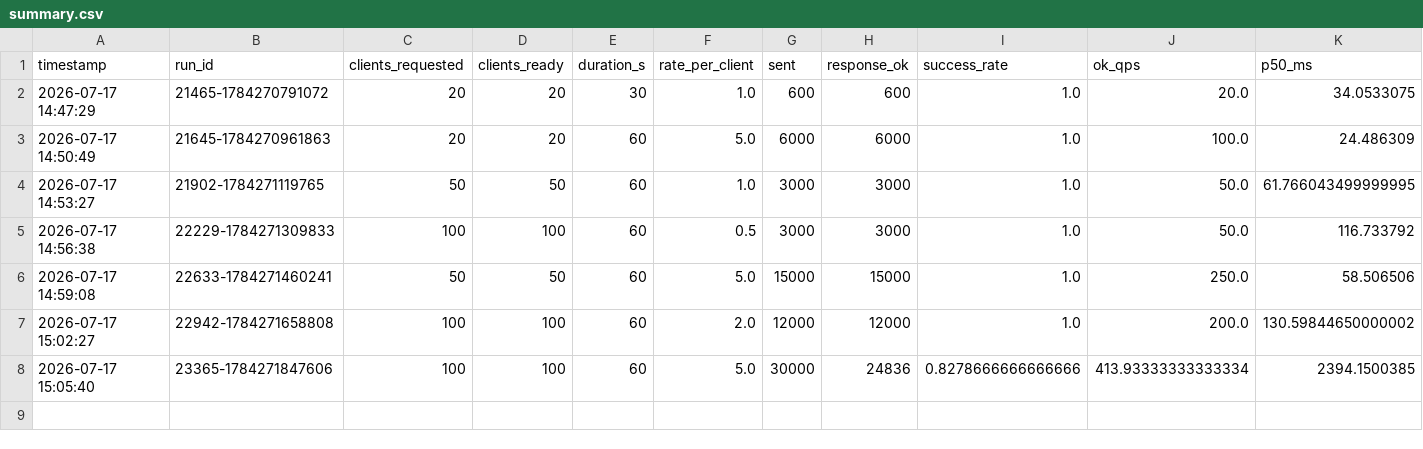
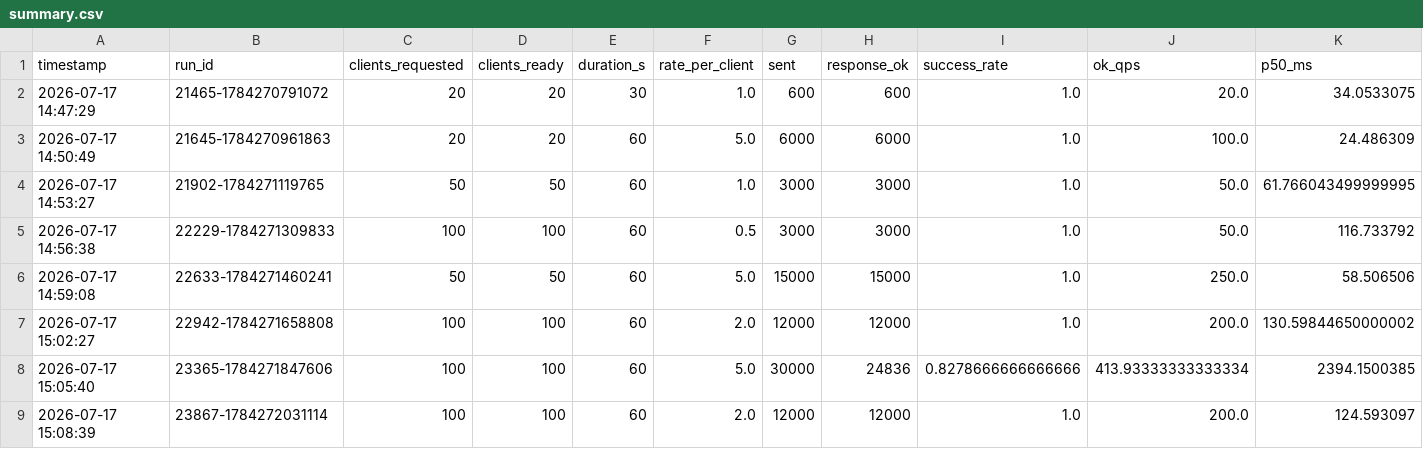
Before and after one commit to gongtengxinyi6ya-collab/Project_Chat, a CSV file: load-results/v2-20260717-143056/summary.csv, drawn as a sheet; only a part is shown; rows hold the shown columns only; the diff names each change by its address in the sheet, - before the commit and + after, or states it on an @@ line.

```diff
--- a/load-results/v2-20260717-143056/summary.csv
+++ b/load-results/v2-20260717-143056/summary.csv
+row 9: 2026-07-17 15:08:39 | 23867-1784272031114 | 100 | 100 | 60 | 2.0 | 12000 | 12000 | 1.0 | 200.0 | 124.593097
```
Also changed, not shown: 1 other file.
